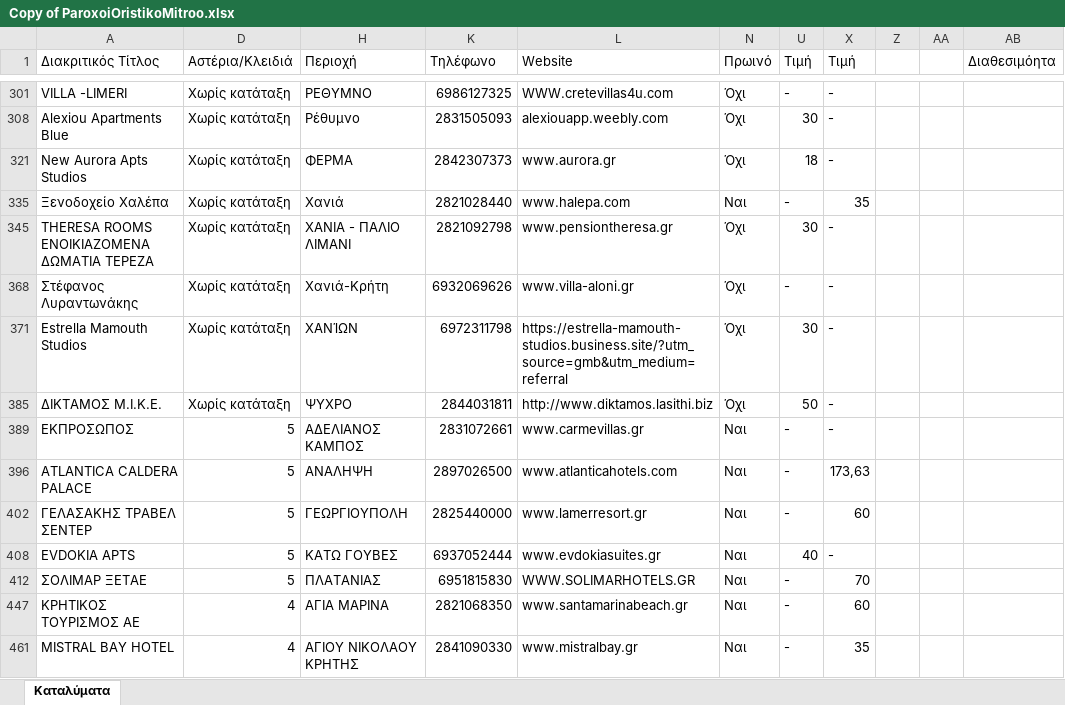
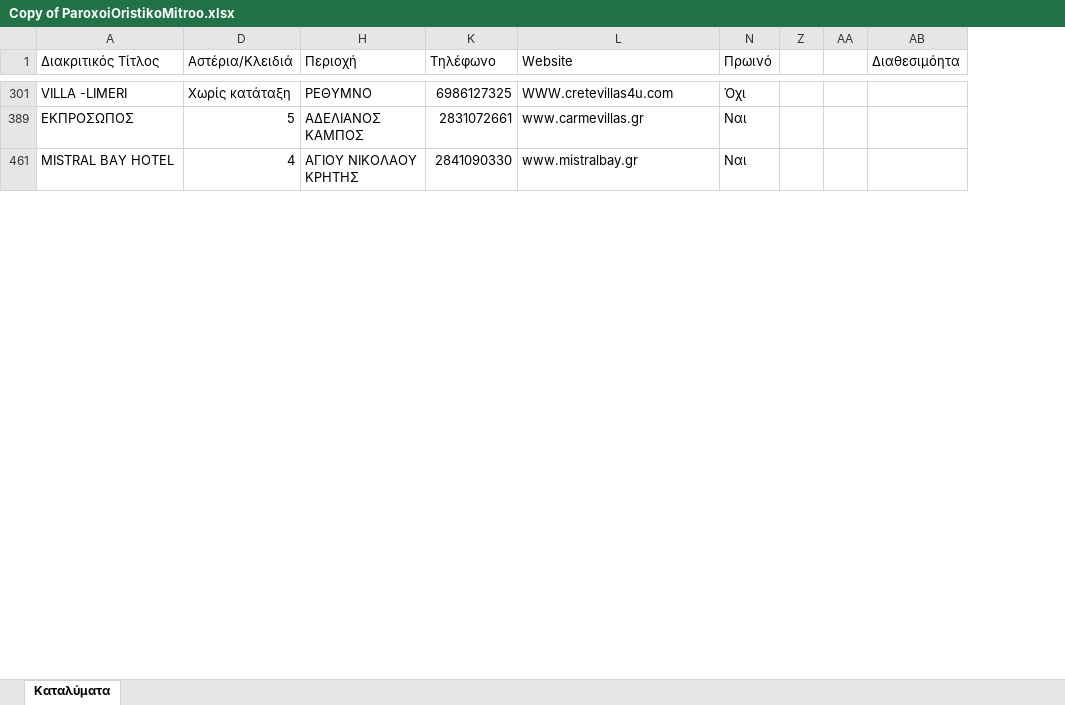
Before and after one commit to Sifis-Develop/Spoon-Knife, an Excel workbook: Copy of ParoxoiOristikoMitroo.xlsx, sheet Καταλύματα, drawn as a sheet; only a part is shown, gaps mark what is left out; values as stored, in another font and other column widths than the file's, no cell formats; removed rows and columns are numbered as before the commit, all else as after; the diff covers the shown part only; the diff names each change by its address in the sheet, - before the commit and + after, or states it on an @@ line.

```diff
--- a/Copy of ParoxoiOristikoMitroo.xlsx (sheet Καταλύματα)
+++ b/Copy of ParoxoiOristikoMitroo.xlsx (sheet Καταλύματα)
@@ column U (Τιμή) hidden, row 301: -; row 389: -; row 461: - @@
@@ column X (Τιμή) hidden, row 301: -; row 389: -; row 461: 35 @@
-column Z, empty
+column Z, empty
-row 308: Alexiou Apartments Blue | Χωρίς κατάταξη | Ρέθυμνο | 2831505093 | alexiouapp.weebly.com | Όχι | 30 | -
-row 321: New Aurora Apts Studios | Χωρίς κατάταξη | ΦΕΡΜΑ | 2842307373 | www.aurora.gr | Όχι | 18 | -
-row 335: Ξενοδοχείο Χαλέπα | Χωρίς κατάταξη | Χανιά | 2821028440 | www.halepa.com | Ναι | - | 35
-row 345: THERESA ROOMS ΕΝΟΙΚΙΑΖΟΜΕΝΑ ΔΩΜΑΤΙΑ ΤΕΡΕΖΑ | Χωρίς κατάταξη | ΧΑΝΙΑ - ΠΑΛΙΟ ΛΙΜΑΝΙ | 2821092798 | www.pensiontheresa.gr | Όχι | 30 | -
-row 368: Στέφανος Λυραντωνάκης | Χωρίς κατάταξη | Χανιά-Κρήτη | 6932069626 | www.villa-aloni.gr | Όχι | - | -
-row 371: Estrella Mamouth Studios | Χωρίς κατάταξη | ΧΑΝΊΩΝ | 6972311798 | https://estrella-mamouth-studios.business.site/?utm_source=gmb&utm_medium=referral | Όχι | 30 | -
-row 385: ΔΙΚΤΑΜΟΣ Μ.Ι.Κ.Ε. | Χωρίς κατάταξη | ΨΥΧΡΟ | 2844031811 | http://www.diktamos.lasithi.biz | Όχι | 50 | -
-row 396: ATLANTICA CALDERA PALACE | 5 | ΑΝΑΛΗΨΗ | 2897026500 | www.atlanticahotels.com | Ναι | - | 173,63
-row 402: ΓΕΛΑΣΑΚΗΣ ΤΡΑΒΕΛ ΣΕΝΤΕΡ | 5 | ΓΕΩΡΓΙΟΥΠΟΛΗ | 2825440000 | www.lamerresort.gr | Ναι | - | 60
-row 408: EVDOKIA APTS | 5 | ΚΑΤΩ ΓΟΥΒΕΣ | 6937052444 | www.evdokiasuites.gr | Ναι | 40 | -
-row 412: ΣΟΛΙΜΑΡ ΞΕΤΑΕ | 5 | ΠΛΑΤΑΝΙΑΣ | 6951815830 | WWW.SOLIMARHOTELS.GR | Ναι | - | 70
-row 447: ΚΡΗΤΙΚΟΣ ΤΟΥΡΙΣΜΟΣ ΑΕ | 4 | ΑΓΙΑ ΜΑΡΙΝΑ | 2821068350 | www.santamarinabeach.gr | Ναι | - | 60
```
Also changed, not shown: 78 removed rows elsewhere in this sheet, cell formats, hidden cells.
